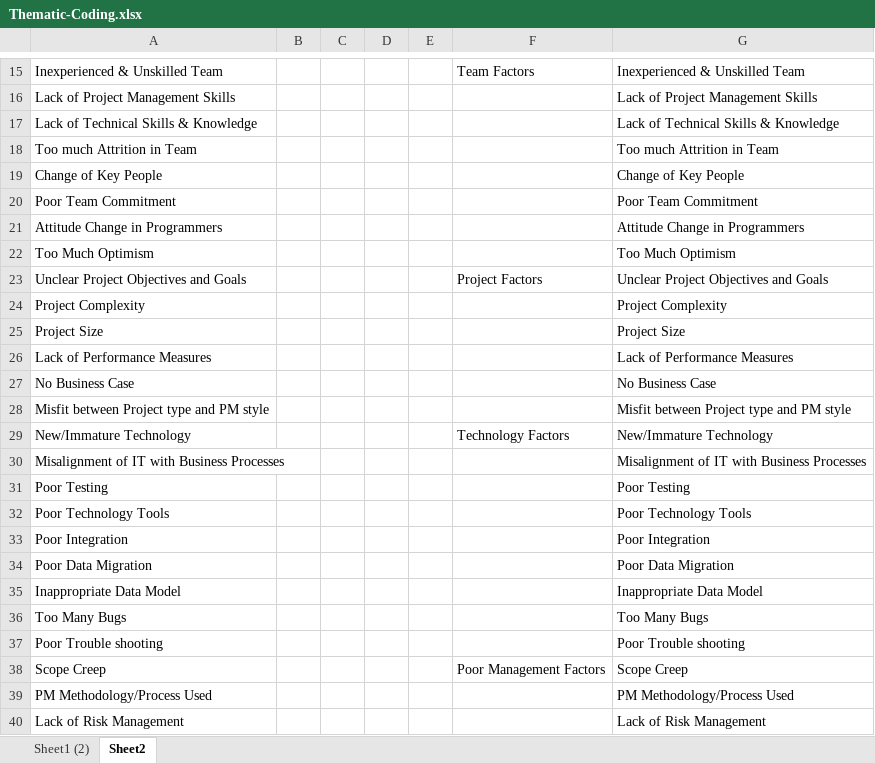
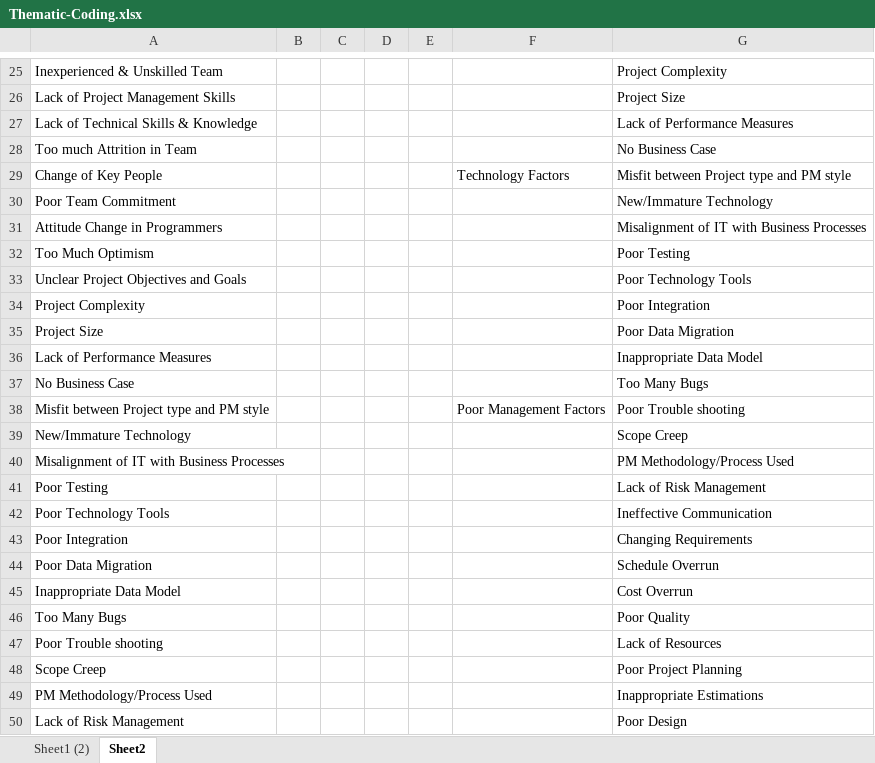
Before and after one commit to mellyonz/BCIS301---AMIC700---Thematic-Coding-Assignment, an Excel workbook: Thematic-Coding.xlsx, sheet Sheet2, drawn as a sheet; only a part is shown, gaps mark what is left out; values as stored, in another font and other column widths than the file's, no borders; addresses are those after the commit; the diff covers the shown part only; the diff names each change by its address in the sheet, - before the commit and + after, or states it on an @@ line.

```diff
--- a/Thematic-Coding.xlsx (sheet Sheet2)
+++ b/Thematic-Coding.xlsx (sheet Sheet2)
-F25: Team Factors
+F25: (empty)
-G25: Inexperienced & Unskilled Team
+G25: Project Complexity
-G26: Lack of Project Management Skills
+G26: Project Size
-G27: Lack of Technical Skills & Knowledge
+G27: Lack of Performance Measures
-G28: Too much Attrition in Team
+G28: No Business Case
-F29: (empty)
+F29: Technology Factors
-G29: Change of Key People
+G29: Misfit between Project type and PM style
-G30: Poor Team Commitment
+G30: New/Immature Technology
-G31: Attitude Change in Programmers
+G31: Misalignment of IT with Business Processes
-G32: Too Much Optimism
+G32: Poor Testing
-F33: Project Factors
+F33: (empty)
-G33: Unclear Project Objectives and Goals
+G33: Poor Technology Tools
-G34: Project Complexity
+G34: Poor Integration
-G35: Project Size
+G35: Poor Data Migration
-G36: Lack of Performance Measures
+G36: Inappropriate Data Model
-G37: No Business Case
+G37: Too Many Bugs
-F38: (empty)
+F38: Poor Management Factors
-G38: Misfit between Project type and PM style
+G38: Poor Trouble shooting
-F39: Technology Factors
+F39: (empty)
-G39: New/Immature Technology
+G39: Scope Creep
-G40: Misalignment of IT with Business Processes
+G40: PM Methodology/Process Used
-G41: Poor Testing
+G41: Lack of Risk Management
-G42: Poor Technology Tools
+G42: Ineffective Communication
-G43: Poor Integration
+G43: Changing Requirements
-G44: Poor Data Migration
+G44: Schedule Overrun
-G45: Inappropriate Data Model
+G45: Cost Overrun
-G46: Too Many Bugs
+G46: Poor Quality
-G47: Poor Trouble shooting
+G47: Lack of Resources
-F48: Poor Management Factors
+F48: (empty)
-G48: Scope Creep
+G48: Poor Project Planning
-G49: PM Methodology/Process Used
+G49: Inappropriate Estimations
-G50: Lack of Risk Management
+G50: Poor Design
```
Also changed, not shown: 11 added rows and 44 edited cells elsewhere in this sheet, sheet Sheet1 (2).
